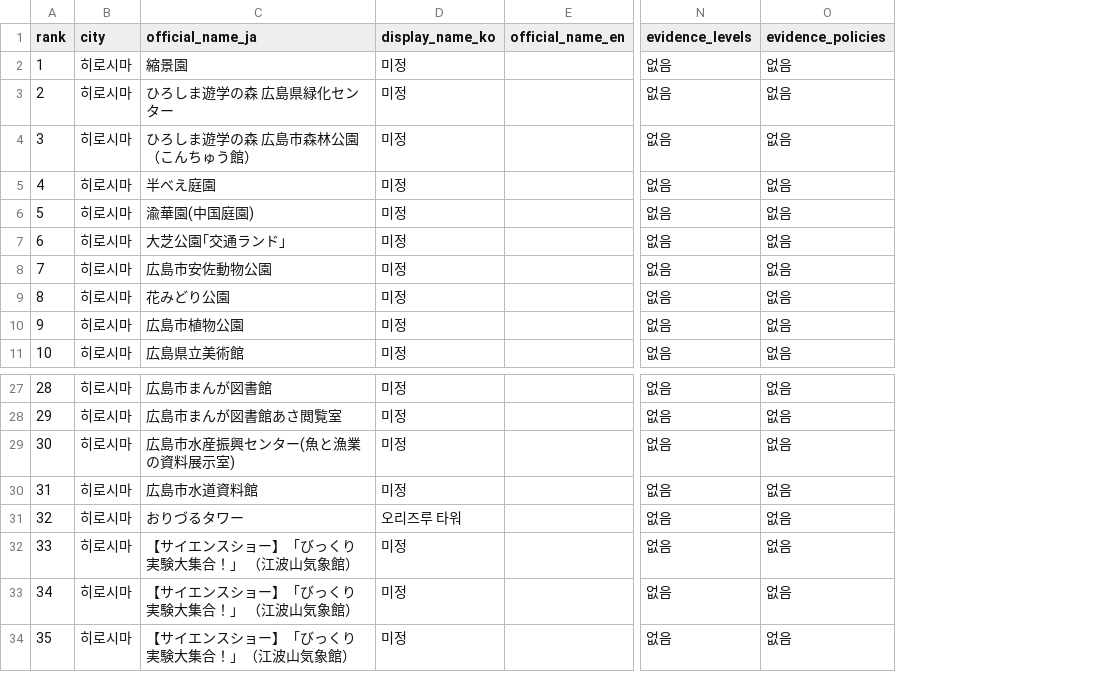
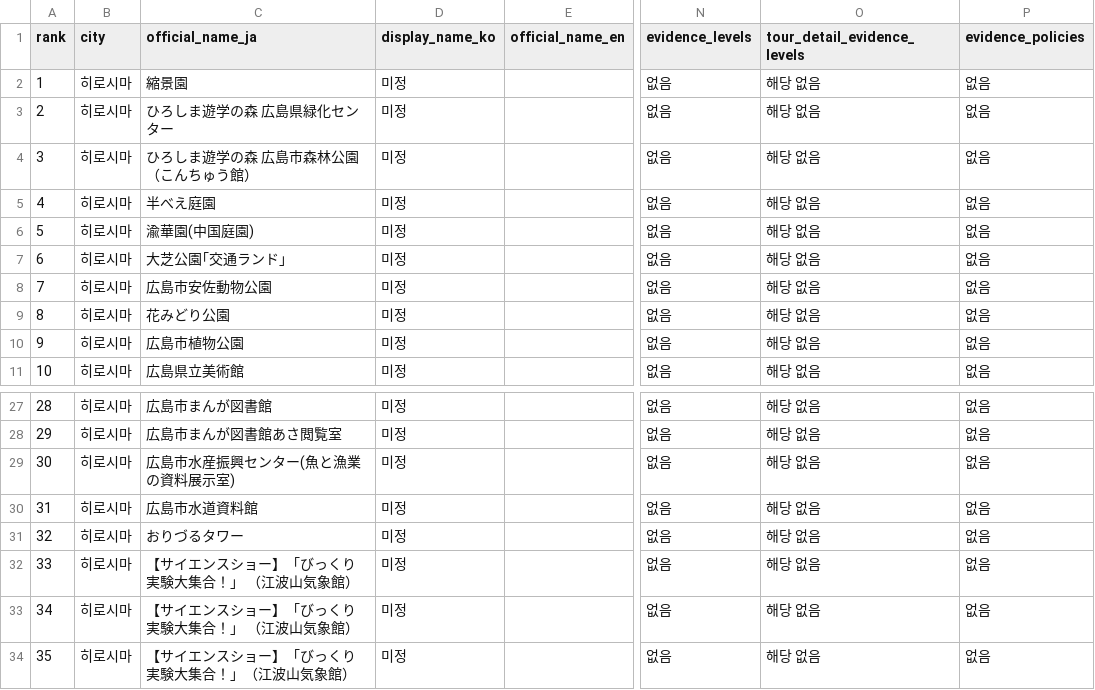
Before and after one commit to si-cpu/jocoding-ax-MyRealTrip, a CSV file: data/supply_gap_analysis/exports/under_connected_assets_exact_list.csv, drawn as a sheet; only a part is shown, gaps mark what is left out; the diff names each change by its address in the sheet, - before the commit and + after, or states it on an @@ line.

```diff
--- a/data/supply_gap_analysis/exports/under_connected_assets_exact_list.csv
+++ b/data/supply_gap_analysis/exports/under_connected_assets_exact_list.csv
+column O (tour_detail_evidence_levels), rows 2-11: all 해당 없음; rows 27-34: all 해당 없음
-D31 (display_name_ko): 오리즈루 타워
+D31 (display_name_ko): 미정
```
Also changed, not shown: data/supply_gap_analysis/exports/matched_assets_exact_list.csv, data/supply_gap_analysis/exports/supply_gap_exact_list.csv, 19 other files.
